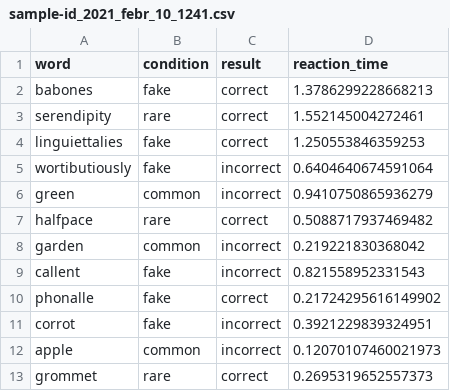
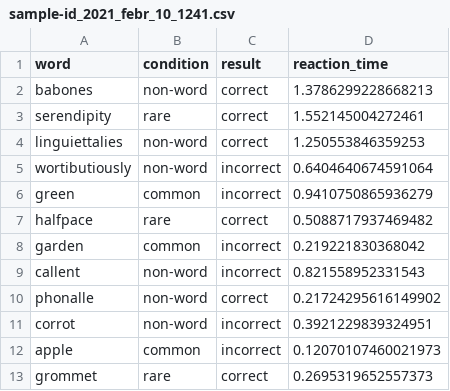
Before and after one commit to fulopkovacs/psychopy-projects, a CSV file: experiments/word_recognition/sample-data/sample-id_2021_febr_10_1241.csv, drawn as a sheet.

Commit message:
Replace the incorrect term "fake" with "non-word"

```diff
--- a/experiments/word_recognition/sample-data/sample-id_2021_febr_10_1241.csv
+++ b/experiments/word_recognition/sample-data/sample-id_2021_febr_10_1241.csv
@@ -1,6 +1,6 @@
 word,condition,result,reaction_time
-babones,fake,correct,1.3786299228668213
+babones,non-word,correct,1.3786299228668213
 serendipity,rare,correct,1.552145004272461
-linguiettalies,fake,correct,1.250553846359253
-wortibutiously,fake,incorrect,0.6404640674591064
+linguiettalies,non-word,correct,1.250553846359253
+wortibutiously,non-word,incorrect,0.6404640674591064
 green,common,incorrect,0.9410750865936279
@@ -8,5 +8,5 @@ halfpace,rare,correct,0.5088717937469482
 garden,common,incorrect,0.219221830368042
-callent,fake,incorrect,0.821558952331543
-phonalle,fake,correct,0.21724295616149902
-corrot,fake,incorrect,0.3921229839324951
+callent,non-word,incorrect,0.821558952331543
+phonalle,non-word,correct,0.21724295616149902
+corrot,non-word,incorrect,0.3921229839324951
 apple,common,incorrect,0.12070107460021973
```
Also changed, not shown: 4 other files.
